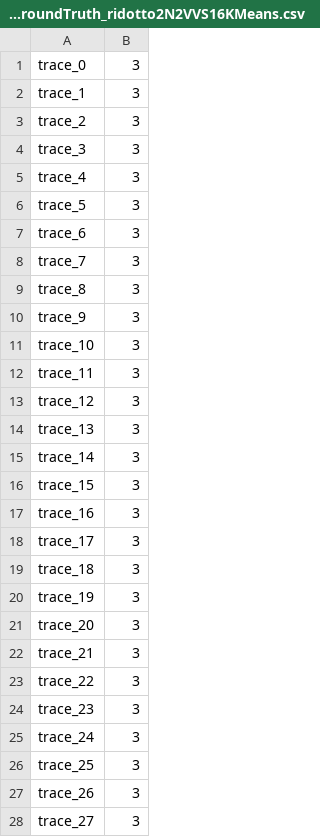
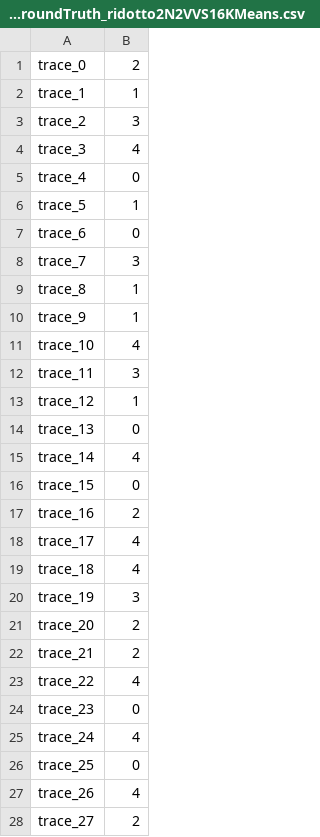
Before and after one commit to antocommi/BPClustering, a CSV file: progetto/output/BPIC15GroundTruth_ridotto2N2VVS16KMeans.csv, drawn as a sheet; only a part is shown; the diff covers the shown part only.

```diff
--- a/progetto/output/BPIC15GroundTruth_ridotto2N2VVS16KMeans.csv
+++ b/progetto/output/BPIC15GroundTruth_ridotto2N2VVS16KMeans.csv
@@ -1,28 +1,28 @@
-trace_0,3
-trace_1,3
+trace_0,2
+trace_1,1
 trace_2,3
-trace_3,3
-trace_4,3
-trace_5,3
-trace_6,3
+trace_3,4
+trace_4,0
+trace_5,1
+trace_6,0
 trace_7,3
-trace_8,3
-trace_9,3
-trace_10,3
+trace_8,1
+trace_9,1
+trace_10,4
 trace_11,3
-trace_12,3
-trace_13,3
-trace_14,3
-trace_15,3
-trace_16,3
-trace_17,3
-trace_18,3
+trace_12,1
+trace_13,0
+trace_14,4
+trace_15,0
+trace_16,2
+trace_17,4
+trace_18,4
 trace_19,3
-trace_20,3
-trace_21,3
-trace_22,3
-trace_23,3
-trace_24,3
-trace_25,3
-trace_26,3
-trace_27,3
+trace_20,2
+trace_21,2
+trace_22,4
+trace_23,0
+trace_24,4
+trace_25,0
+trace_26,4
+trace_27,2
```
Also changed, not shown: 168 edited cells elsewhere in this file, progetto/output/BPIC15GroundTruth_ridotto2N2VVS16GMM.csv, progetto/output/BPIC15GroundTruth_ridotto2N2VVS16LogisticRegression.csv, 43 other files.
